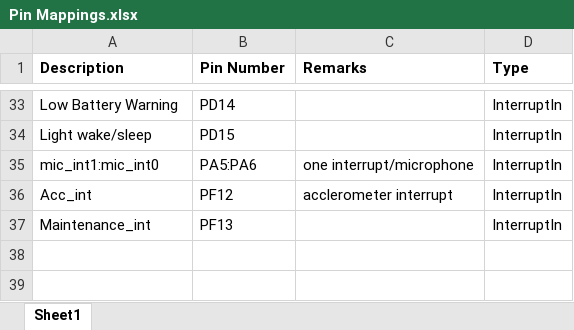
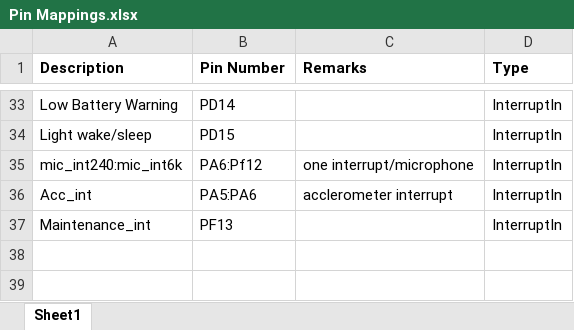
Before and after one commit to yismailsaadelgedawy/PROJ515, an Excel workbook: Pin Mappings.xlsx, sheet Sheet1, drawn as a sheet; only a part is shown, gaps mark what is left out; values as stored, in another font and other column widths than the file's, no borders; charts and pictures not drawn; removed rows and columns are numbered as before the commit, all else as after; the diff names each change by its address in the sheet, - before the commit and + after, or states it on an @@ line.

```diff
--- a/Pin Mappings.xlsx (sheet Sheet1)
+++ b/Pin Mappings.xlsx (sheet Sheet1)
+row 35: mic_int240:mic_int6k | PA6:Pf12 | one interrupt/microphone | InterruptIn
-A36 (Description): mic_int1:mic_int0
+A36 (Description): Acc_int
-C36 (Remarks): one interrupt/microphone
+C36 (Remarks): acclerometer interrupt
-row 36: Acc_int | PF12 | acclerometer interrupt | InterruptIn
```
Also changed, not shown: charts or pictures, 2 other files.
